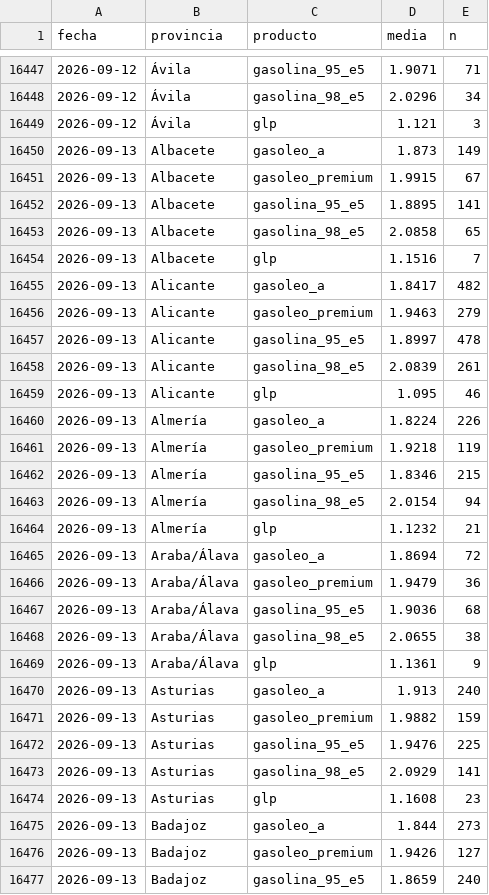
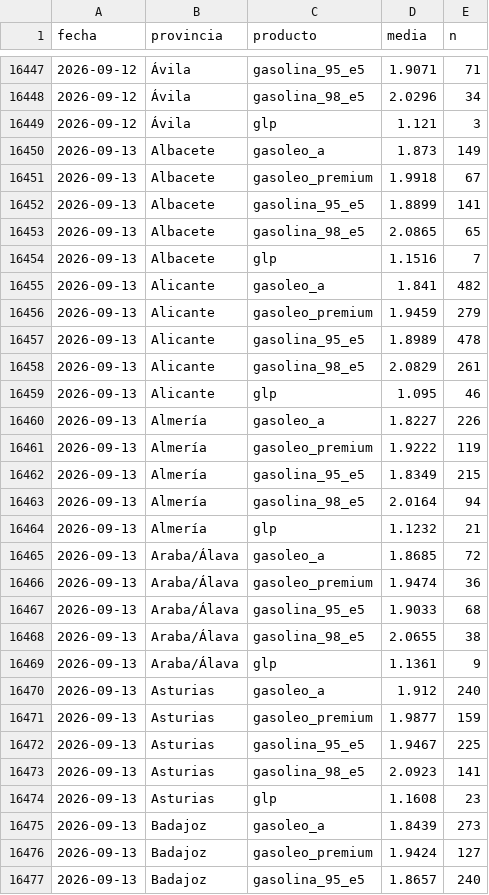
Before and after one commit to IvanAraque/precios-carburantes, a CSV file: docs/data/provincias.csv, drawn as a sheet; only a part is shown, gaps mark what is left out; the diff covers the shown part only.

```diff
--- a/docs/data/provincias.csv
+++ b/docs/data/provincias.csv
@@ -16450,28 +16450,28 @@ fecha,provincia,producto,media,n
 2026-09-13,Albacete,gasoleo_a,1.873,149
-2026-09-13,Albacete,gasoleo_premium,1.9915,67
-2026-09-13,Albacete,gasolina_95_e5,1.8895,141
-2026-09-13,Albacete,gasolina_98_e5,2.0858,65
+2026-09-13,Albacete,gasoleo_premium,1.9918,67
+2026-09-13,Albacete,gasolina_95_e5,1.8899,141
+2026-09-13,Albacete,gasolina_98_e5,2.0865,65
 2026-09-13,Albacete,glp,1.1516,7
-2026-09-13,Alicante,gasoleo_a,1.8417,482
-2026-09-13,Alicante,gasoleo_premium,1.9463,279
-2026-09-13,Alicante,gasolina_95_e5,1.8997,478
-2026-09-13,Alicante,gasolina_98_e5,2.0839,261
+2026-09-13,Alicante,gasoleo_a,1.841,482
+2026-09-13,Alicante,gasoleo_premium,1.9459,279
+2026-09-13,Alicante,gasolina_95_e5,1.8989,478
+2026-09-13,Alicante,gasolina_98_e5,2.0829,261
 2026-09-13,Alicante,glp,1.095,46
-2026-09-13,Almería,gasoleo_a,1.8224,226
-2026-09-13,Almería,gasoleo_premium,1.9218,119
-2026-09-13,Almería,gasolina_95_e5,1.8346,215
-2026-09-13,Almería,gasolina_98_e5,2.0154,94
+2026-09-13,Almería,gasoleo_a,1.8227,226
+2026-09-13,Almería,gasoleo_premium,1.9222,119
+2026-09-13,Almería,gasolina_95_e5,1.8349,215
+2026-09-13,Almería,gasolina_98_e5,2.0164,94
 2026-09-13,Almería,glp,1.1232,21
-2026-09-13,Araba/Álava,gasoleo_a,1.8694,72
-2026-09-13,Araba/Álava,gasoleo_premium,1.9479,36
-2026-09-13,Araba/Álava,gasolina_95_e5,1.9036,68
+2026-09-13,Araba/Álava,gasoleo_a,1.8685,72
+2026-09-13,Araba/Álava,gasoleo_premium,1.9474,36
+2026-09-13,Araba/Álava,gasolina_95_e5,1.9033,68
 2026-09-13,Araba/Álava,gasolina_98_e5,2.0655,38
 2026-09-13,Araba/Álava,glp,1.1361,9
-2026-09-13,Asturias,gasoleo_a,1.913,240
-2026-09-13,Asturias,gasoleo_premium,1.9882,159
-2026-09-13,Asturias,gasolina_95_e5,1.9476,225
-2026-09-13,Asturias,gasolina_98_e5,2.0929,141
+2026-09-13,Asturias,gasoleo_a,1.912,240
+2026-09-13,Asturias,gasoleo_premium,1.9877,159
+2026-09-13,Asturias,gasolina_95_e5,1.9467,225
+2026-09-13,Asturias,gasolina_98_e5,2.0923,141
 2026-09-13,Asturias,glp,1.1608,23
-2026-09-13,Badajoz,gasoleo_a,1.844,273
-2026-09-13,Badajoz,gasoleo_premium,1.9426,127
-2026-09-13,Badajoz,gasolina_95_e5,1.8659,240
+2026-09-13,Badajoz,gasoleo_a,1.8439,273
+2026-09-13,Badajoz,gasoleo_premium,1.9424,127
+2026-09-13,Badajoz,gasolina_95_e5,1.8657,240
```
Also changed, not shown: 144 edited cells elsewhere in this file, docs/data/marcas.csv, docs/data/nacional.csv, 2 other files.
